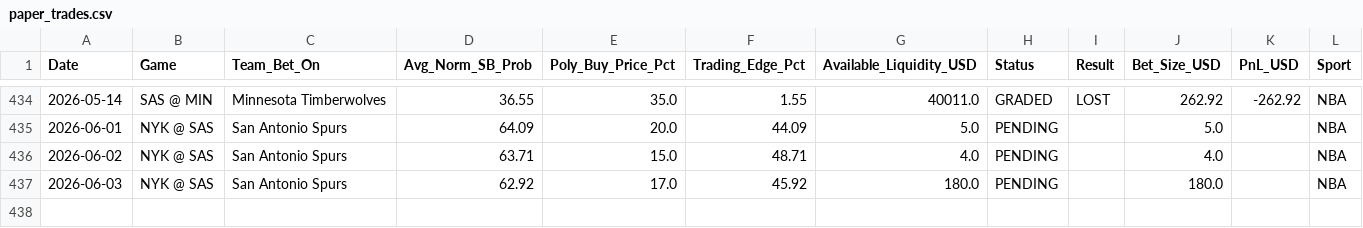
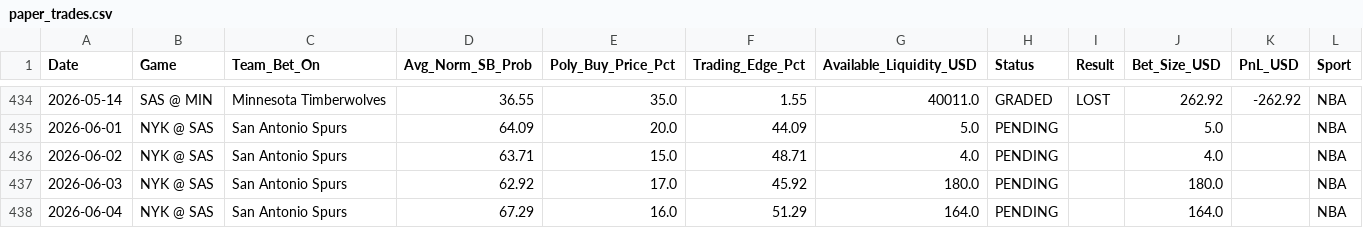
Before and after one commit to pmatorras/poly-bot, a CSV file: data/paper_trades.csv, drawn as a sheet; only a part is shown, gaps mark what is left out.

```diff
--- a/data/paper_trades.csv
+++ b/data/paper_trades.csv
@@ -437 +437,2 @@ Date,Game,Team_Bet_On,Avg_Norm_SB_Prob,Poly_Buy_Price_Pct,Trading_Edge_Pct,Avail
 2026-06-03,NYK @ SAS,San Antonio Spurs,62.92,17.0,45.92,180.0,PENDING,,180.0,,NBA
+2026-06-04,NYK @ SAS,San Antonio Spurs,67.29,16.0,51.29,164.0,PENDING,,164.0,,NBA
```
